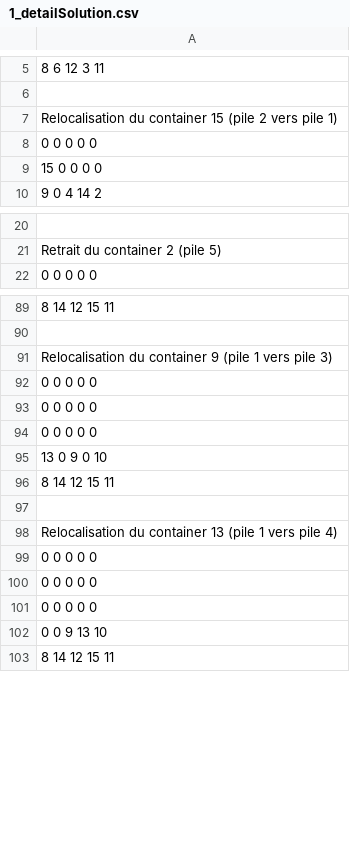
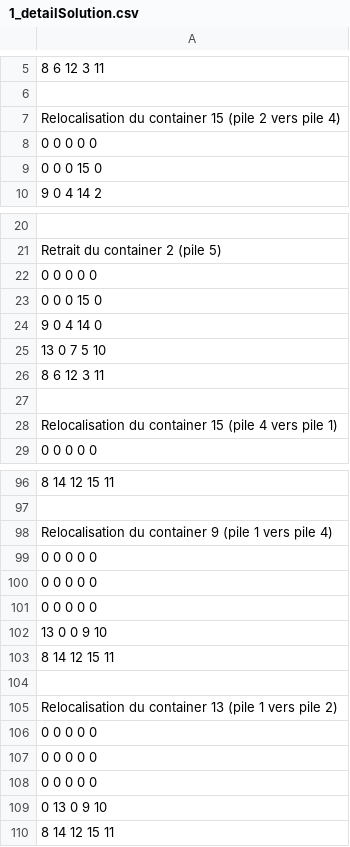
Before and after one commit to Vivoulia/challenge_opti, a CSV file: instancesChallengeCRP/1_detailSolution.csv, drawn as a sheet; only a part is shown, gaps mark what is left out; removed rows and columns are numbered as before the commit, all else as after; the diff covers the shown part only; the diff names each change by its address in the sheet, - before the commit and + after, or states it on an @@ line.

```diff
--- a/instancesChallengeCRP/1_detailSolution.csv
+++ b/instancesChallengeCRP/1_detailSolution.csv
-A7: …vers pile 1)
+A7: …vers pile 4)
-row 9: 15 0 0 0 0
+row 9: 0 0 0 15 0
+row 22: 0 0 0 0 0
+row 23: 0 0 0 15 0
+row 24: 9 0 4 14 0
+row 25: 13 0 7 5 10
+row 26: 8 6 12 3 11
+row 27: (empty)
+row 28: Relocalisation du container 15 (pile 4 vers pile 1)
-A98: …vers pile 3)
+A98: …vers pile 4)
-A102: 13 0 9 0 10
+A102: 13 0 0 9 10
-A105: …vers pile 4)
+A105: …vers pile 2)
-A109: 0 0 9 13 10
+A109: 0 13 0 9 10
```
Also changed, not shown: 1 added row, 1 removed row and 8 edited cells elsewhere in this file, instancesChallengeCRP/20_solution.csv, 37 other files.
